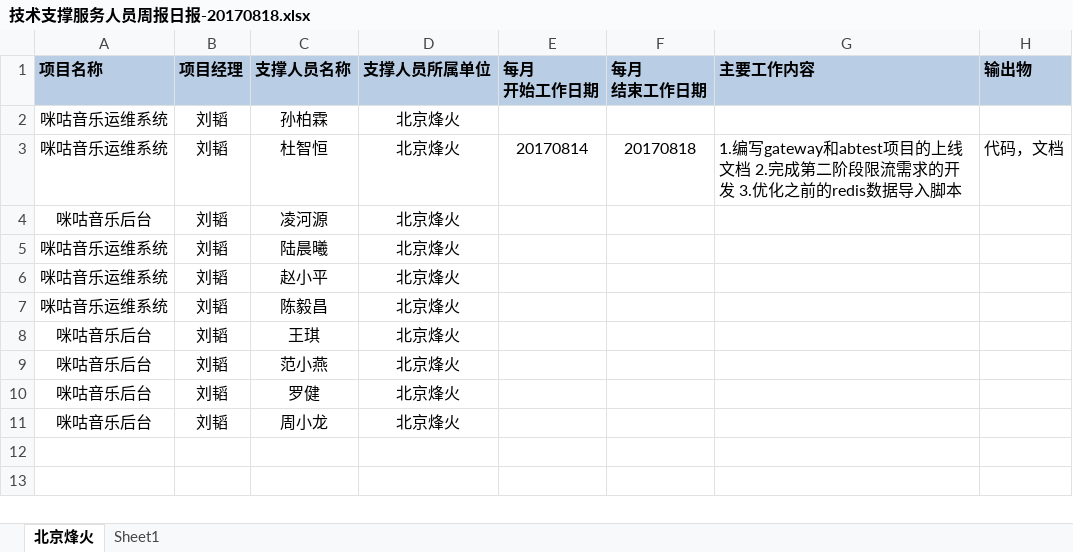
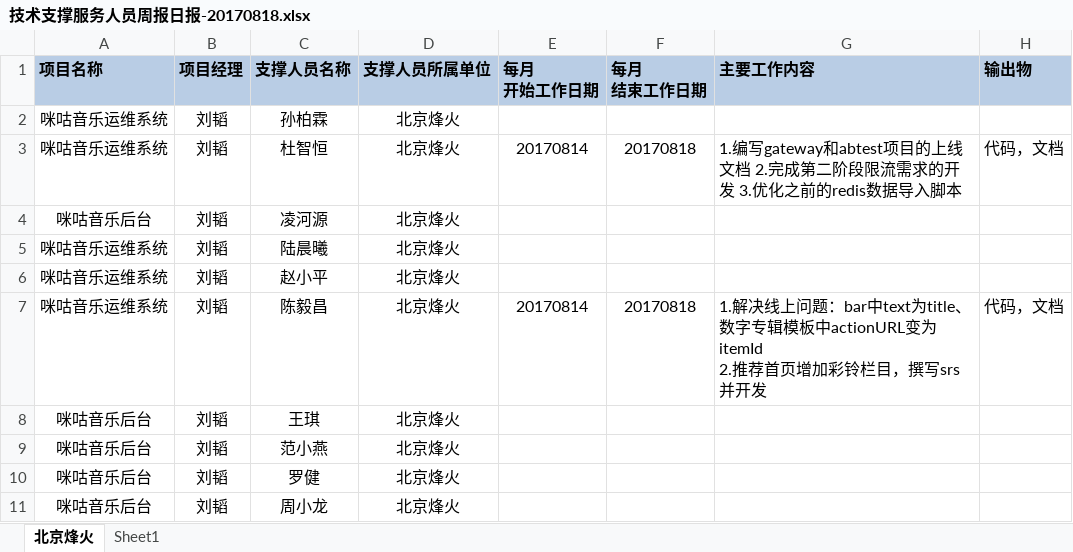
Before and after one commit to just-forking/weekReport, an Excel workbook: 20170818周报/技术支撑服务人员周报日报-20170818.xlsx, sheet 北京烽火, drawn as a sheet; values as stored, in another font and other column widths than the file's, no borders; ↵ is a line break in a cell; the diff names each change by its address in the sheet, - before the commit and + after, or states it on an @@ line.

```diff
--- a/20170818周报/技术支撑服务人员周报日报-20170818.xlsx (sheet 北京烽火)
+++ b/20170818周报/技术支撑服务人员周报日报-20170818.xlsx (sheet 北京烽火)
-E7 (每月 开始工作日期): (empty)
+E7 (每月 开始工作日期): 20170814
-F7 (每月 结束工作日期): (empty)
+F7 (每月 结束工作日期): 20170818
-G7 (主要工作内容): (empty)
+G7 (主要工作内容): 1.解决线上问题：bar中text为title、数字专辑模板中actionURL变为itemId ↵ 2.推荐首页增加彩铃栏目，撰写srs并开发
-H7 (输出物): (empty)
+H7 (输出物): 代码，文档
```
Also changed, not shown: 1 other file.
